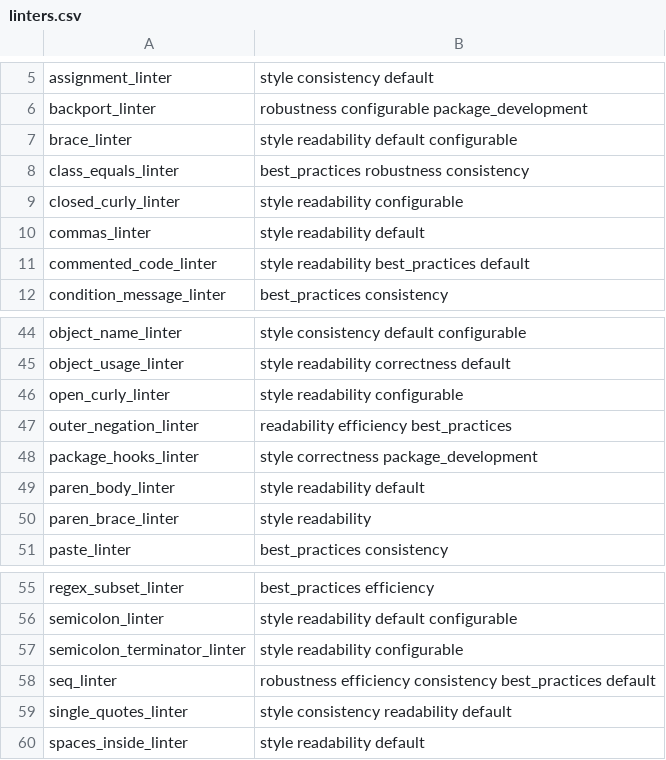
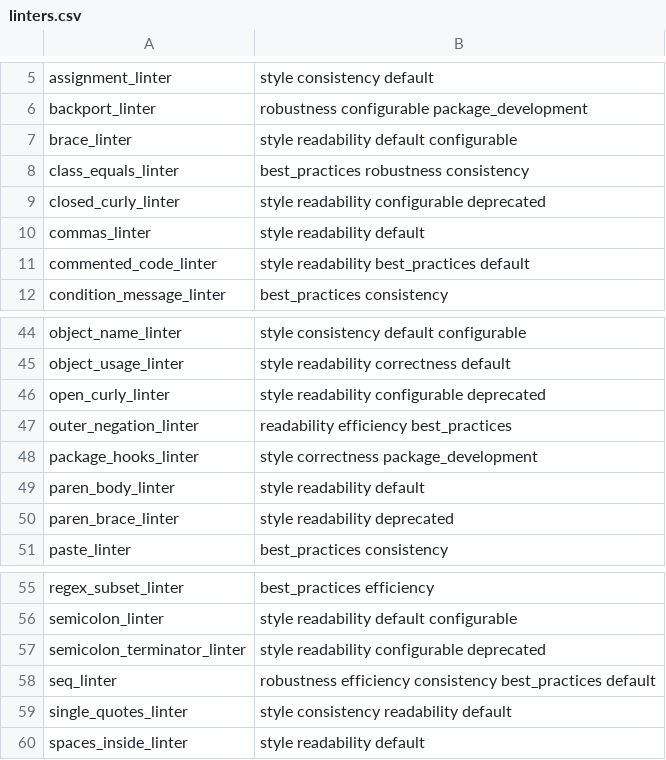
Before and after one commit to r-lib/lintr, a CSV file: inst/lintr/linters.csv, drawn as a sheet; only a part is shown, gaps mark what is left out.

Commit message:
add a tag for deprecated linters

```diff
--- a/inst/lintr/linters.csv
+++ b/inst/lintr/linters.csv
@@ -8,3 +8,3 @@ brace_linter,style readability default configurable
 class_equals_linter,best_practices robustness consistency
-closed_curly_linter,style readability configurable
+closed_curly_linter,style readability configurable deprecated
 commas_linter,style readability default
@@ -45,3 +45,3 @@ object_name_linter,style consistency default configurable
 object_usage_linter,style readability correctness default
-open_curly_linter,style readability configurable
+open_curly_linter,style readability configurable deprecated
 outer_negation_linter,readability efficiency best_practices
@@ -49,3 +49,3 @@ package_hooks_linter,style correctness package_development
 paren_body_linter,style readability default
-paren_brace_linter,style readability
+paren_brace_linter,style readability deprecated
 paste_linter,best_practices consistency
@@ -56,3 +56,3 @@ regex_subset_linter,best_practices efficiency
 semicolon_linter,style readability default configurable
-semicolon_terminator_linter,style readability configurable
+semicolon_terminator_linter,style readability configurable deprecated
 seq_linter,robustness efficiency consistency best_practices default
```
Also changed, not shown: 6 other files.
